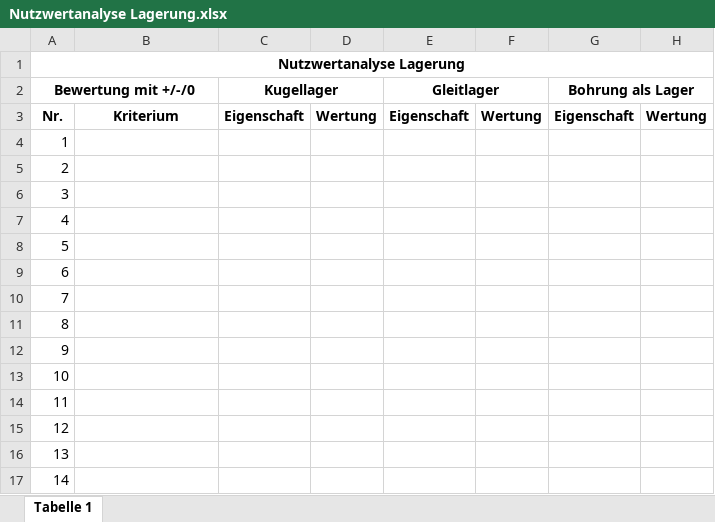
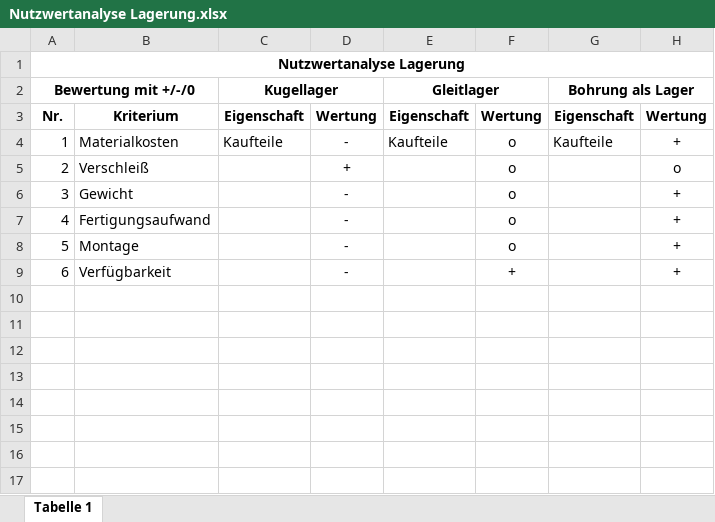
Before and after one commit to jamadir/Komplexlabor, an Excel workbook: Dokumentation/Nutzwertanalysen/Lagerung/Nutzwertanalyse Lagerung.xlsx, sheet Tabelle 1, drawn as a sheet; values as stored, in another font and other column widths than the file's, no borders; the diff names each change by its address in the sheet, - before the commit and + after, or states it on an @@ line.

```diff
--- a/Dokumentation/Nutzwertanalysen/Lagerung/Nutzwertanalyse Lagerung.xlsx (sheet Tabelle 1)
+++ b/Dokumentation/Nutzwertanalysen/Lagerung/Nutzwertanalyse Lagerung.xlsx (sheet Tabelle 1)
-B4: (empty)
+B4: Materialkosten
-C4 (Kugellager): (empty)
+C4 (Kugellager): Kaufteile
-D4: (empty)
+D4: -
-E4 (Gleitlager): (empty)
+E4 (Gleitlager): Kaufteile
-F4:F8: (empty)
+F4:F8: o
-G4 (Bohrung als Lager): (empty)
+G4 (Bohrung als Lager): Kaufteile
-H4: (empty)
+H4: +
-B5: (empty)
+B5: Verschleiß
-D5: (empty)
+D5: +
-H5: (empty)
+H5: o
-B6: (empty)
+B6: Gewicht
-D6:D9: (empty)
+D6:D9: -
-H6:H9: (empty)
+H6:H9: +
-B7: (empty)
+B7: Fertigungsaufwand
-B8: (empty)
+B8: Montage
-B9: (empty)
+B9: Verfügbarkeit
-F9: (empty)
+F9: +
-row 10: 7
-row 11: 8
-row 12: 9
-row 13: 10
-row 14: 11
-row 15: 12
-row 16: 13
-row 17: 14
```
Also changed, not shown: Dokumentation/Nutzwertanalysen/Aufhängung/Nutzwertanalyse Aufhängung.xlsx, Dokumentation/Nutzwertanalysen/Fernbedienung/Nutzwertanalyse Fernbedienung.xlsx, 5 other files.
